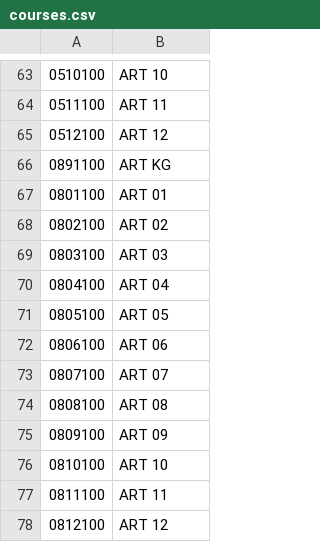
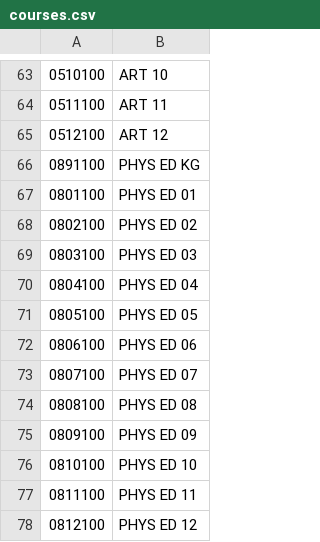
Before and after one commit to bergerb/OneRosterSampleDataGenerator, a CSV file: Templates/Planets/courses.csv, drawn as a sheet; only a part is shown, gaps mark what is left out; the diff names each change by its address in the sheet, - before the commit and + after, or states it on an @@ line.

Commit message:
Add parent org, add course generation, refactor buildings to orgs, update courses file

```diff
--- a/Templates/Planets/courses.csv
+++ b/Templates/Planets/courses.csv
-B66: ART KG
+B66: PHYS ED KG
-B67: ART 01
+B67: PHYS ED 01
-B68: ART 02
+B68: PHYS ED 02
-B69: ART 03
+B69: PHYS ED 03
-B70: ART 04
+B70: PHYS ED 04
-B71: ART 05
+B71: PHYS ED 05
-B72: ART 06
+B72: PHYS ED 06
-B73: ART 07
+B73: PHYS ED 07
-B74: ART 08
+B74: PHYS ED 08
-B75: ART 09
+B75: PHYS ED 09
-B76: ART 10
+B76: PHYS ED 10
-B77: ART 11
+B77: PHYS ED 11
-B78: ART 12
+B78: PHYS ED 12
```
Also changed, not shown: 4 other files.
